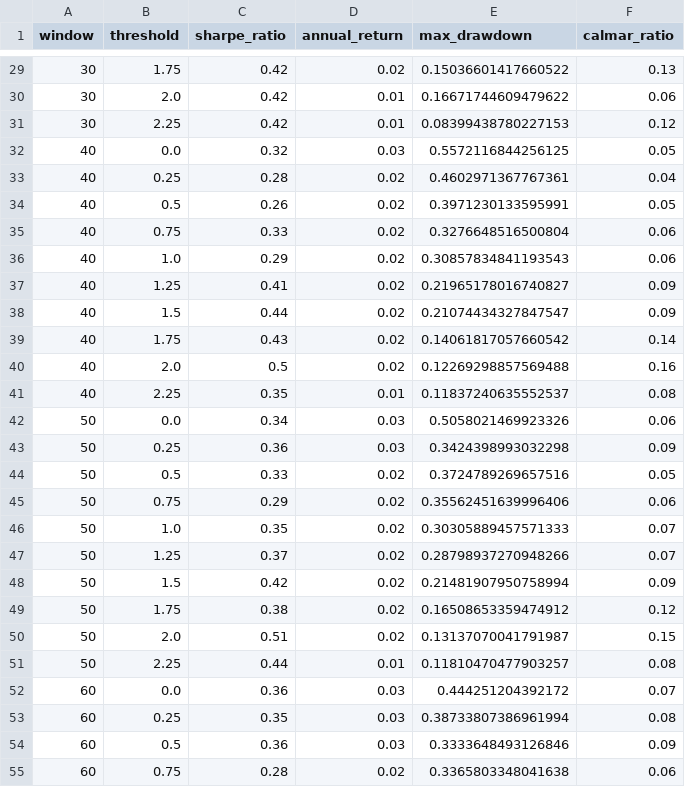
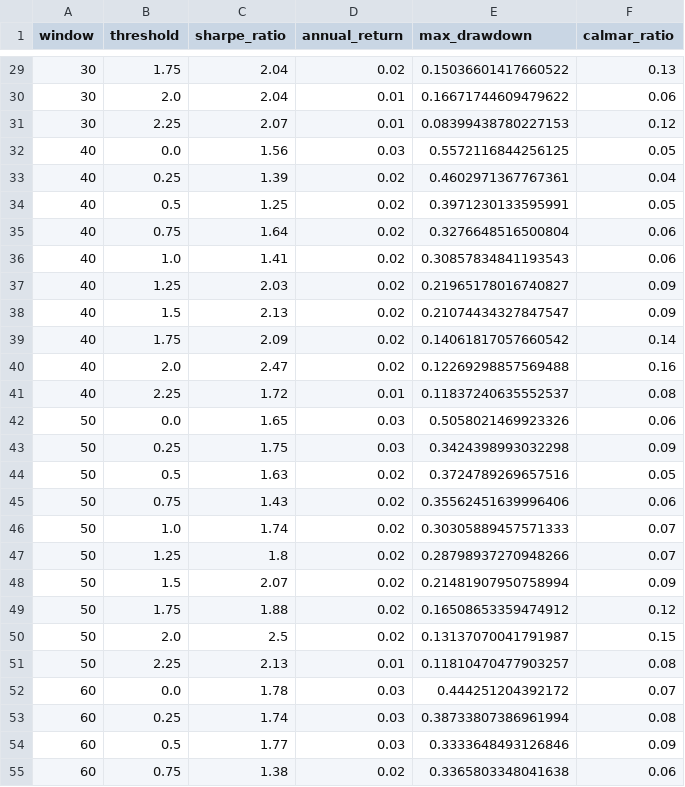
Before and after one commit to yipkaitsun/algo_trading, a CSV file: backtest/results/zscore_parameter_optimization_results.csv, drawn as a sheet; only a part is shown, gaps mark what is left out; the diff covers the shown part only.

```diff
--- a/backtest/results/zscore_parameter_optimization_results.csv
+++ b/backtest/results/zscore_parameter_optimization_results.csv
@@ -29,27 +29,27 @@ window,threshold,sharpe_ratio,annual_return,max_drawdown,calmar_ratio
-30,1.75,0.42,0.02,0.15036601417660522,0.13
-30,2.0,0.42,0.01,0.16671744609479622,0.06
-30,2.25,0.42,0.01,0.08399438780227153,0.12
-40,0.0,0.32,0.03,0.5572116844256125,0.05
-40,0.25,0.28,0.02,0.4602971367767361,0.04
-40,0.5,0.26,0.02,0.3971230133595991,0.05
-40,0.75,0.33,0.02,0.3276648516500804,0.06
-40,1.0,0.29,0.02,0.30857834841193543,0.06
-40,1.25,0.41,0.02,0.21965178016740827,0.09
-40,1.5,0.44,0.02,0.21074434327847547,0.09
-40,1.75,0.43,0.02,0.14061817057660542,0.14
-40,2.0,0.5,0.02,0.12269298857569488,0.16
-40,2.25,0.35,0.01,0.11837240635552537,0.08
-50,0.0,0.34,0.03,0.5058021469923326,0.06
-50,0.25,0.36,0.03,0.3424398993032298,0.09
-50,0.5,0.33,0.02,0.3724789269657516,0.05
-50,0.75,0.29,0.02,0.35562451639996406,0.06
-50,1.0,0.35,0.02,0.30305889457571333,0.07
-50,1.25,0.37,0.02,0.28798937270948266,0.07
-50,1.5,0.42,0.02,0.21481907950758994,0.09
-50,1.75,0.38,0.02,0.16508653359474912,0.12
-50,2.0,0.51,0.02,0.13137070041791987,0.15
-50,2.25,0.44,0.01,0.11810470477903257,0.08
-60,0.0,0.36,0.03,0.444251204392172,0.07
-60,0.25,0.35,0.03,0.38733807386961994,0.08
-60,0.5,0.36,0.03,0.3333648493126846,0.09
-60,0.75,0.28,0.02,0.3365803348041638,0.06
+30,1.75,2.04,0.02,0.15036601417660522,0.13
+30,2.0,2.04,0.01,0.16671744609479622,0.06
+30,2.25,2.07,0.01,0.08399438780227153,0.12
+40,0.0,1.56,0.03,0.5572116844256125,0.05
+40,0.25,1.39,0.02,0.4602971367767361,0.04
+40,0.5,1.25,0.02,0.3971230133595991,0.05
+40,0.75,1.64,0.02,0.3276648516500804,0.06
+40,1.0,1.41,0.02,0.30857834841193543,0.06
+40,1.25,2.03,0.02,0.21965178016740827,0.09
+40,1.5,2.13,0.02,0.21074434327847547,0.09
+40,1.75,2.09,0.02,0.14061817057660542,0.14
+40,2.0,2.47,0.02,0.12269298857569488,0.16
+40,2.25,1.72,0.01,0.11837240635552537,0.08
+50,0.0,1.65,0.03,0.5058021469923326,0.06
+50,0.25,1.75,0.03,0.3424398993032298,0.09
+50,0.5,1.63,0.02,0.3724789269657516,0.05
+50,0.75,1.43,0.02,0.35562451639996406,0.06
+50,1.0,1.74,0.02,0.30305889457571333,0.07
+50,1.25,1.8,0.02,0.28798937270948266,0.07
+50,1.5,2.07,0.02,0.21481907950758994,0.09
+50,1.75,1.88,0.02,0.16508653359474912,0.12
+50,2.0,2.5,0.02,0.13137070041791987,0.15
+50,2.25,2.13,0.01,0.11810470477903257,0.08
+60,0.0,1.78,0.03,0.444251204392172,0.07
+60,0.25,1.74,0.03,0.38733807386961994,0.08
+60,0.5,1.77,0.03,0.3333648493126846,0.09
+60,0.75,1.38,0.02,0.3365803348041638,0.06
```
Also changed, not shown: 63 edited cells elsewhere in this file, backtest/results/rsi_parameter_optimization_results.csv, 7 other files.
